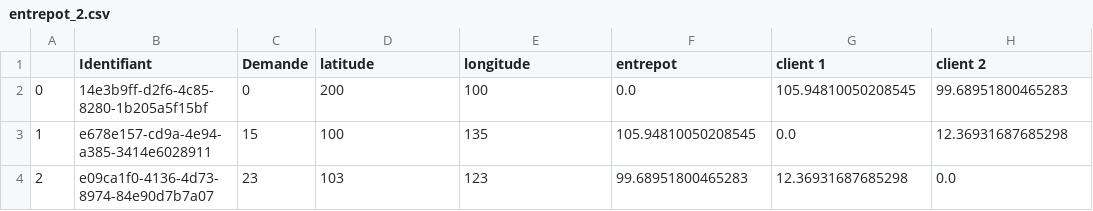
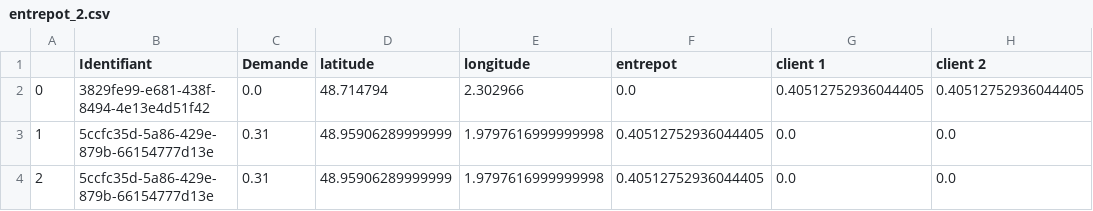
Before and after one commit to EmmaBouhanna/optim_livraison, a CSV file: input_data/entrepot_2.csv, drawn as a sheet.

```diff
--- a/input_data/entrepot_2.csv
+++ b/input_data/entrepot_2.csv
@@ -1,4 +1,4 @@
 ,Identifiant,Demande,latitude,longitude,entrepot,client 1,client 2
-0,14e3b9ff-d2f6-4c85-8280-1b205a5f15bf,0,200,100,0.0,105.94810050208545,99.68951800465283
-1,e678e157-cd9a-4e94-a385-3414e6028911,15,100,135,105.94810050208545,0.0,12.36931687685298
-2,e09ca1f0-4136-4d73-8974-84e90d7b7a07,23,103,123,99.68951800465283,12.36931687685298,0.0
+0,3829fe99-e681-438f-8494-4e13e4d51f42,0.0,48.714794,2.302966,0.0,0.40512752936044405,0.40512752936044405
+1,5ccfc35d-5a86-429e-879b-66154777d13e,0.31,48.95906289999999,1.9797616999999998,0.40512752936044405,0.0,0.0
+2,5ccfc35d-5a86-429e-879b-66154777d13e,0.31,48.95906289999999,1.9797616999999998,0.40512752936044405,0.0,0.0
```
Also changed, not shown: input_data/entrepot_1.csv, 26 other files.
